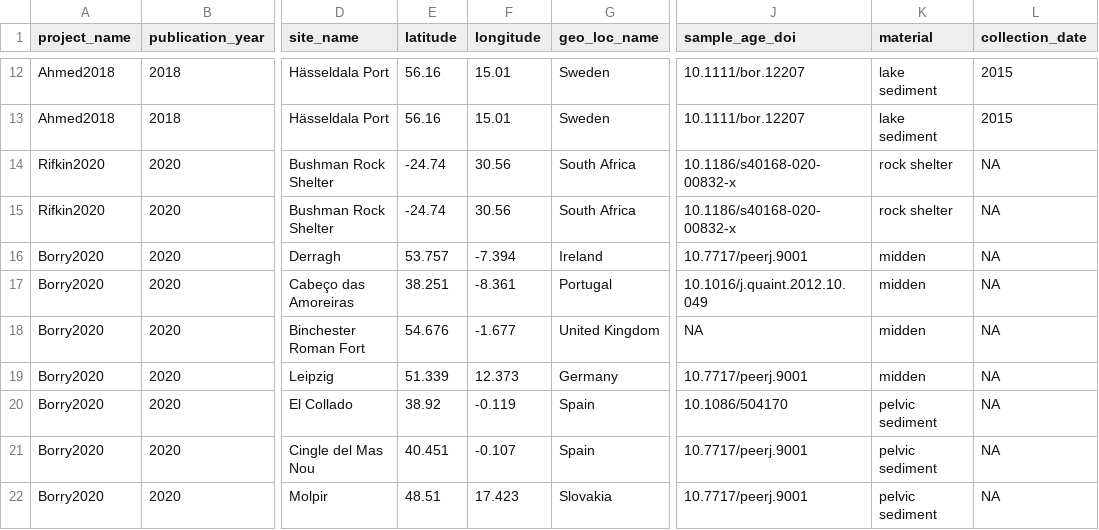
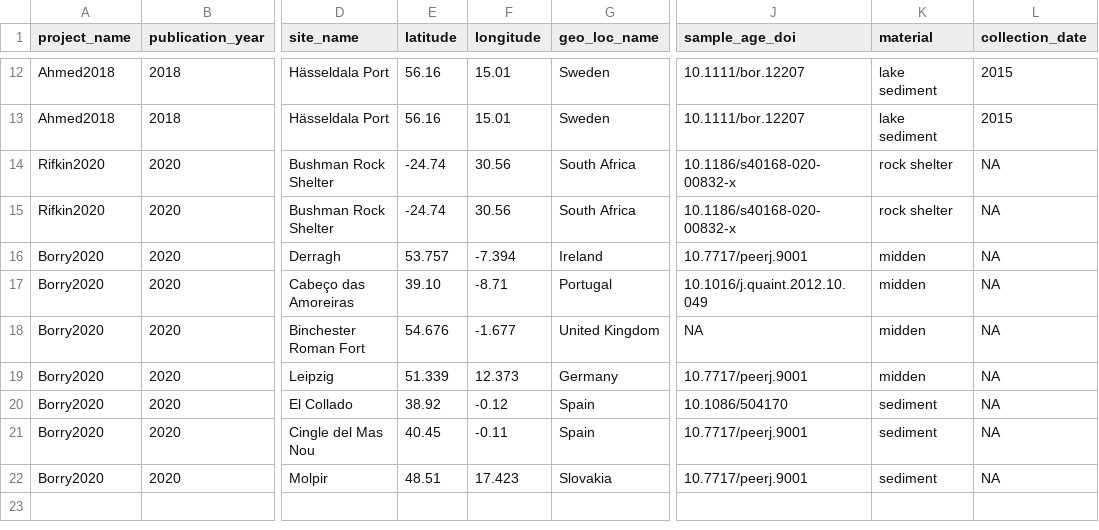
Before and after one commit to SPAAM-community/AncientMetagenomeDir, a TSV file: ancientmetagenome-environmental/ancientmetagenome-environmental.tsv, drawn as a sheet; only a part is shown, gaps mark what is left out; the diff names each change by its address in the sheet, - before the commit and + after, or states it on an @@ line.

Commit message:
Apply changes requested by jfy133
- rename palaeofaeces from Zape by Borry et al. to archaelogical ID
- change species of dog faeces to Canis lupus
- fix lat. and long. precision of a few of environmental sample sites
reported by Borry et al. due to the lack to an exact location

```diff
--- a/ancientmetagenome-environmental/ancientmetagenome-environmental.tsv
+++ b/ancientmetagenome-environmental/ancientmetagenome-environmental.tsv
-E17 (latitude): 38.251
+E17 (latitude): 39.10
-F17 (longitude): -8.361
+F17 (longitude): -8.71
-F20 (longitude): -0.119
+F20 (longitude): -0.12
-K20:K22 (material): pelvic sediment
+K20:K22 (material): sediment
-E21 (latitude): 40.451
+E21 (latitude): 40.45
-F21 (longitude): -0.107
+F21 (longitude): -0.11
```
Also changed, not shown: ancientmetagenome-hostassociated/ancientmetagenome-hostassociated.tsv.
